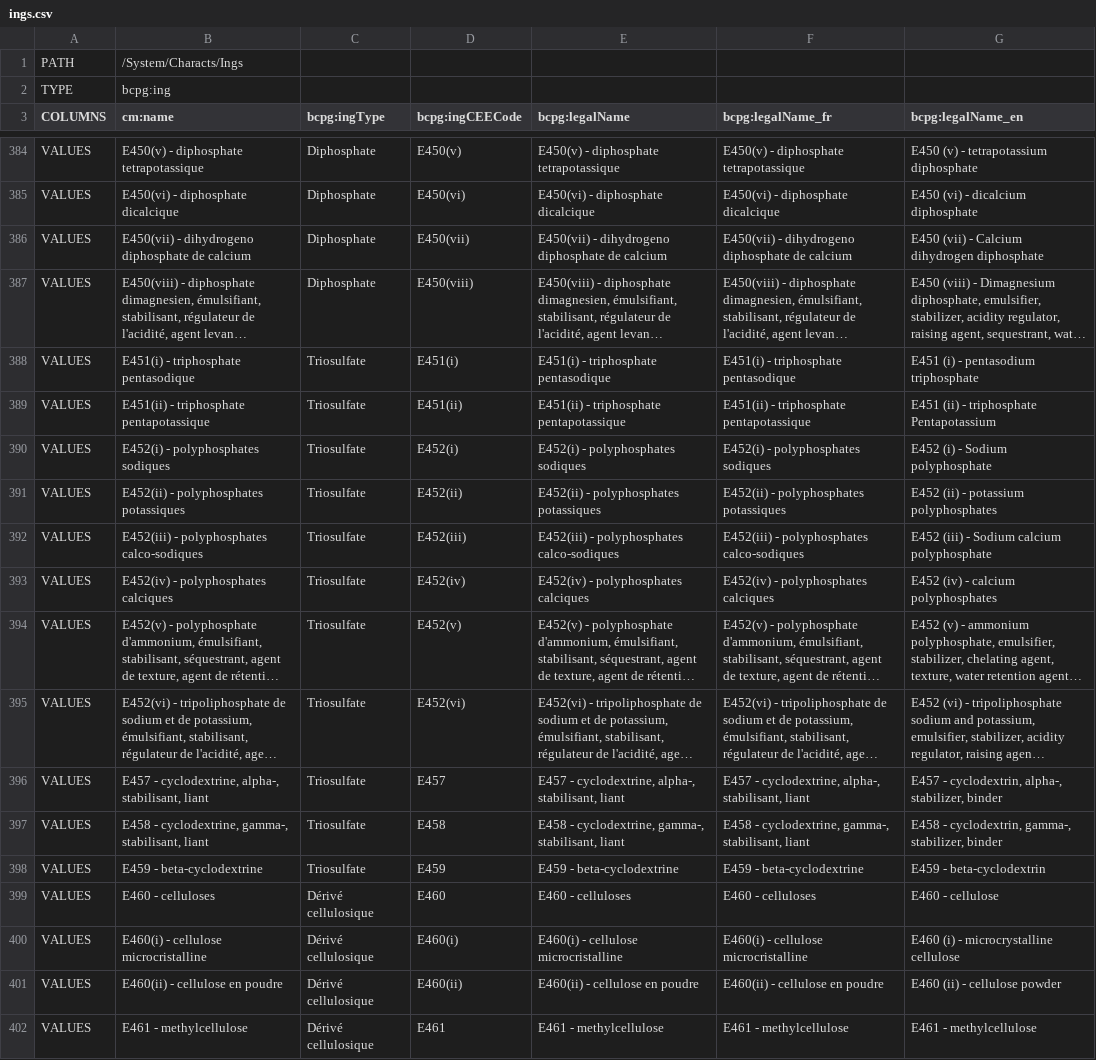
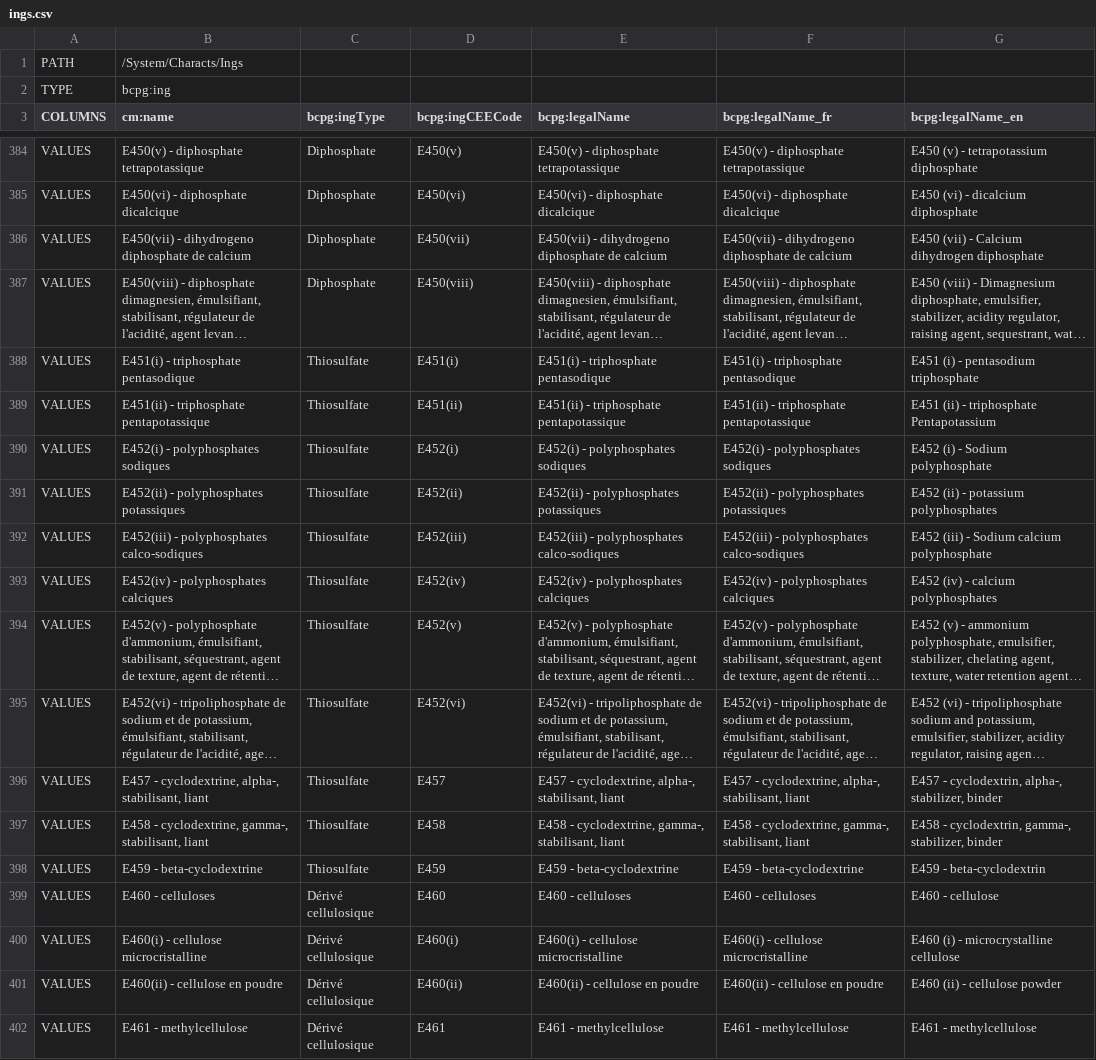
Before and after one commit to becpg/becpg-community, a CSV file: becpg-core/src/main/resources/beCPG/import/ciqual/ings.csv, drawn as a sheet; only a part is shown, gaps mark what is left out; long unchanged cells end in …; the diff names each change by its address in the sheet, - before the commit and + after, or states it on an @@ line.

Commit message:
change IngTypes

```diff
--- a/becpg-core/src/main/resources/beCPG/import/ciqual/ings.csv
+++ b/becpg-core/src/main/resources/beCPG/import/ciqual/ings.csv
-C388:C398 (bcpg:ingType): Triosulfate
+C388:C398 (bcpg:ingType): Thiosulfate
```
